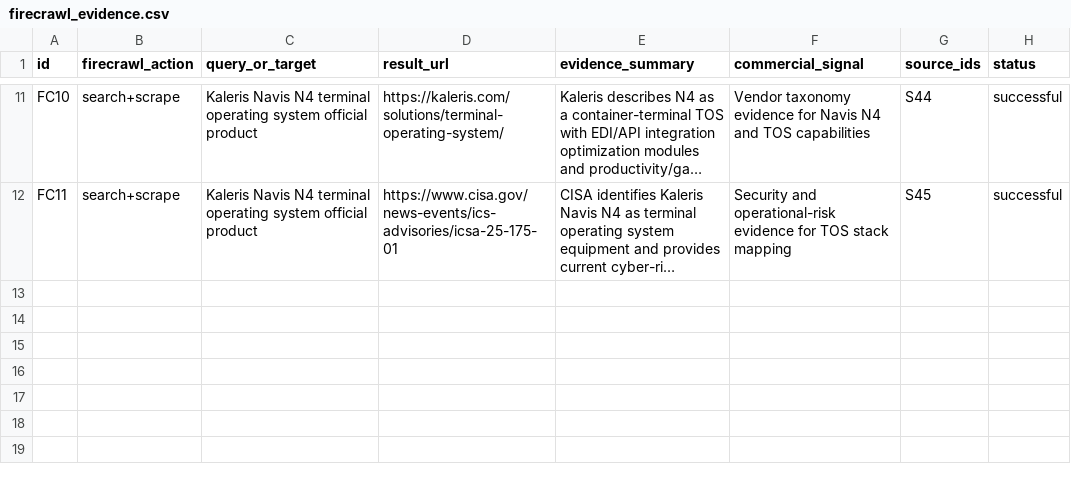
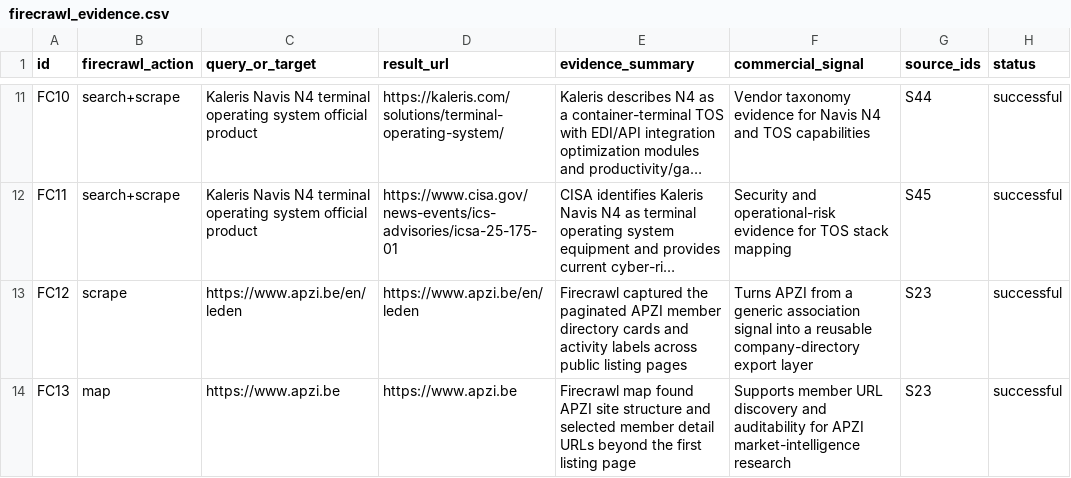
Before and after one commit to KippieG/zeebrugge-logistics-intel, a CSV file: data/firecrawl_evidence.csv, drawn as a sheet; only a part is shown, gaps mark what is left out; long unchanged cells end in …; the diff names each change by its address in the sheet, - before the commit and + after, or states it on an @@ line.

Commit message:
Add Zeebrugge intelligence v2 data layer

```diff
--- a/data/firecrawl_evidence.csv
+++ b/data/firecrawl_evidence.csv
+row 13: FC12 | scrape | https://www.apzi.be/en/leden | https://www.apzi.be/en/leden | Firecrawl captured the paginated APZI member directory cards and activity labels across public listing pages | Turns APZI from a generic association signal into a reusable company-directory export layer | S23 | successful
+row 14: FC13 | map | https://www.apzi.be | https://www.apzi.be | Firecrawl map found APZI site structure and selected member detail URLs beyond the first listing page | Supports member URL discovery and auditability for APZI market-intelligence research | S23 | successful
```
Also changed, not shown: 30 other files.
